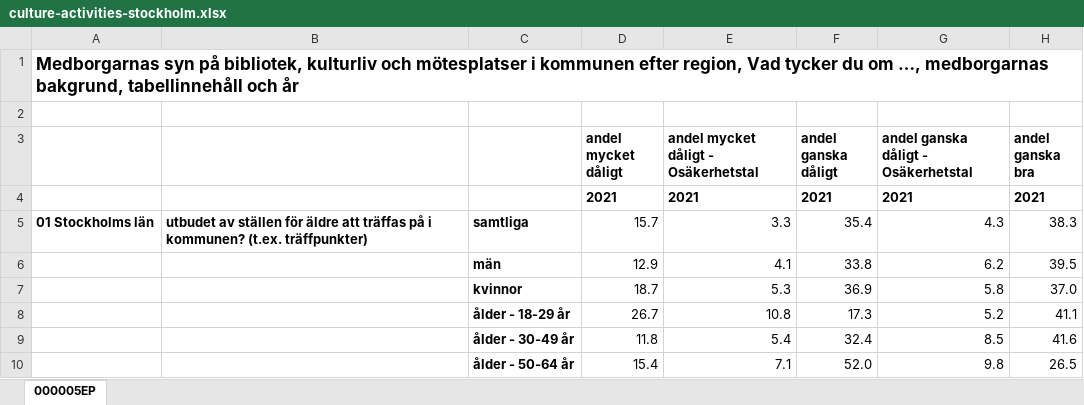
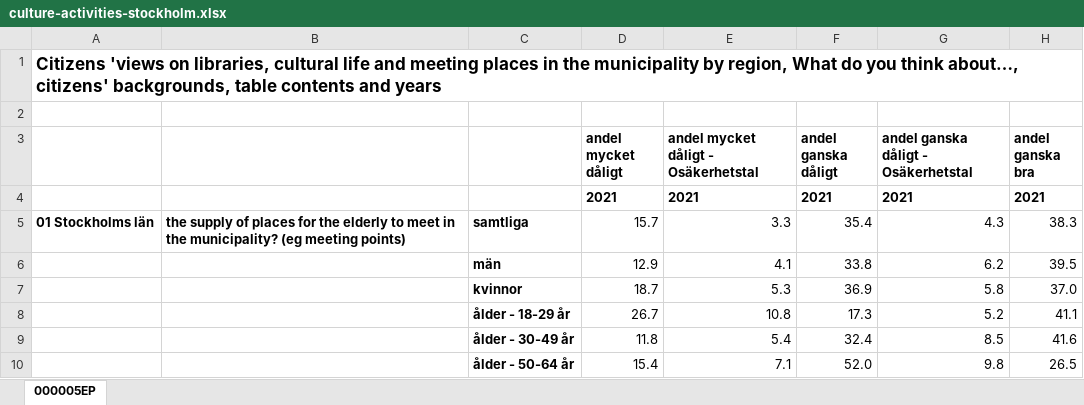
Before and after one commit to srimah1989/Hack4Sodertalje, an Excel workbook: data/survey-results/culture-activities-stockholm.xlsx, sheet 000005EP, drawn as a sheet; only a part is shown; values as stored, in another font and other column widths than the file's, no borders; the diff names each change by its address in the sheet, - before the commit and + after, or states it on an @@ line.

Commit message:
data and geojson data

```diff
--- a/data/survey-results/culture-activities-stockholm.xlsx (sheet 000005EP)
+++ b/data/survey-results/culture-activities-stockholm.xlsx (sheet 000005EP)
-A1: Medborgarnas syn på bibliotek, kulturliv och mötesplatser i kommunen efter region, Vad tycker du om …, medborgarnas bakgrund, tabellinnehåll och år
+A1: Citizens 'views on libraries, cultural life and meeting places in the municipality by region, What do you think about…, citizens' backgrounds, table contents and years
-B5: utbudet av ställen för äldre att träffas på i kommunen? (t.ex. träffpunkter)
+B5: the supply of places for the elderly to meet in the municipality? (eg meeting points)
```
Also changed, not shown: 9 other files.
